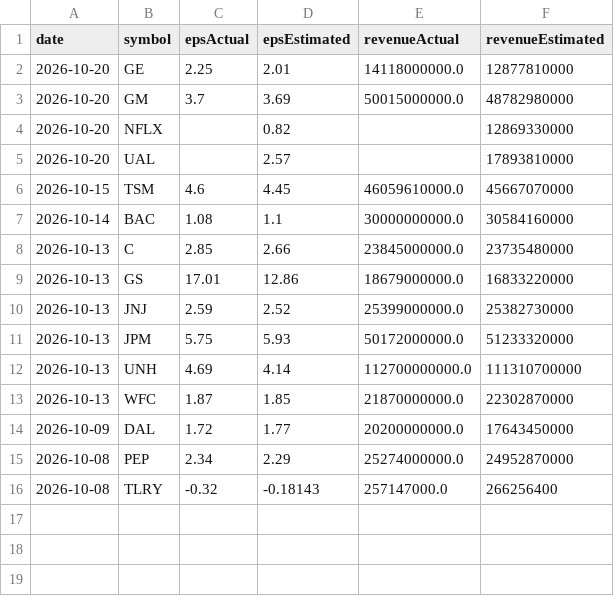
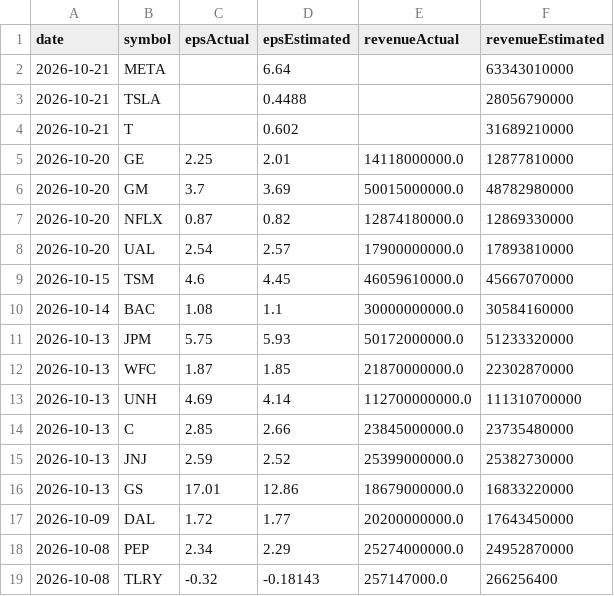
Before and after one commit to fishinmn/stock_screener, a CSV file: data/recent_earnings.csv, drawn as a sheet.

```diff
--- a/data/recent_earnings.csv
+++ b/data/recent_earnings.csv
@@ -1,14 +1,17 @@
 date,symbol,epsActual,epsEstimated,revenueActual,revenueEstimated
+2026-10-21,META,,6.64,,63343010000
+2026-10-21,TSLA,,0.4488,,28056790000
+2026-10-21,T,,0.602,,31689210000
 2026-10-20,GE,2.25,2.01,14118000000.0,12877810000
 2026-10-20,GM,3.7,3.69,50015000000.0,48782980000
-2026-10-20,NFLX,,0.82,,12869330000
-2026-10-20,UAL,,2.57,,17893810000
+2026-10-20,NFLX,0.87,0.82,12874180000.0,12869330000
+2026-10-20,UAL,2.54,2.57,17900000000.0,17893810000
 2026-10-15,TSM,4.6,4.45,46059610000.0,45667070000
 2026-10-14,BAC,1.08,1.1,30000000000.0,30584160000
+2026-10-13,JPM,5.75,5.93,50172000000.0,51233320000
+2026-10-13,WFC,1.87,1.85,21870000000.0,22302870000
+2026-10-13,UNH,4.69,4.14,112700000000.0,111310700000
 2026-10-13,C,2.85,2.66,23845000000.0,23735480000
+2026-10-13,JNJ,2.59,2.52,25399000000.0,25382730000
 2026-10-13,GS,17.01,12.86,18679000000.0,16833220000
-2026-10-13,JNJ,2.59,2.52,25399000000.0,25382730000
-2026-10-13,JPM,5.75,5.93,50172000000.0,51233320000
-2026-10-13,UNH,4.69,4.14,112700000000.0,111310700000
-2026-10-13,WFC,1.87,1.85,21870000000.0,22302870000
 2026-10-09,DAL,1.72,1.77,20200000000.0,17643450000
```
Also changed, not shown: data/fundamentals_screener_recent_earnings.csv, data/recent_earnings_data.csv, 9 other files.
